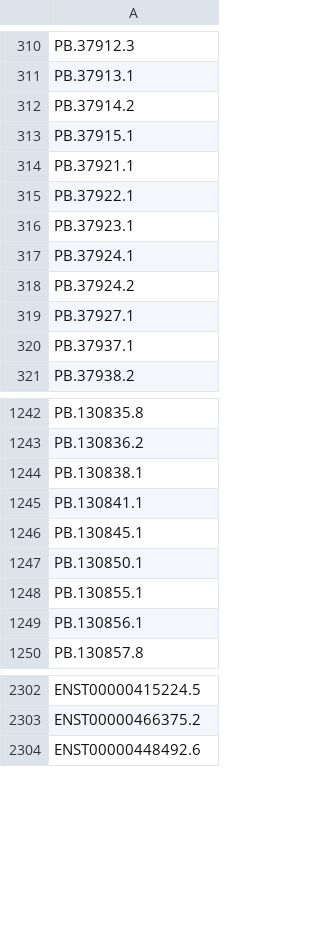
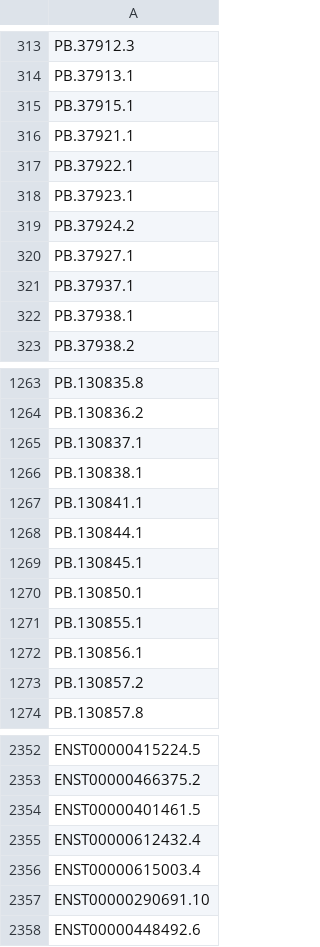
Before and after one commit to ConesaLab/SQANTI3, a TSV file: example/rescue_ml/UHR_chr22_rescue_targets.tsv, drawn as a sheet; only a part is shown, gaps mark what is left out; the diff covers the shown part only.

```diff
--- a/example/rescue_ml/UHR_chr22_rescue_targets.tsv
+++ b/example/rescue_ml/UHR_chr22_rescue_targets.tsv
@@ -311,3 +314,2 @@ PB.37912.3
 PB.37913.1
-PB.37914.2
 PB.37915.1
@@ -316,3 +318,2 @@ PB.37922.1
 PB.37923.1
-PB.37924.1
 PB.37924.2
@@ -320,2 +321,3 @@ PB.37927.1
 PB.37937.1
+PB.37938.1
 PB.37938.2
@@ -1243,4 +1264,6 @@ PB.130835.8
 PB.130836.2
+PB.130837.1
 PB.130838.1
 PB.130841.1
+PB.130844.1
 PB.130845.1
@@ -1249,2 +1272,3 @@ PB.130855.1
 PB.130856.1
+PB.130857.2
 PB.130857.8
@@ -2303,2 +2353,6 @@ ENST00000415224.5
 ENST00000466375.2
+ENST00000401461.5
+ENST00000612432.4
+ENST00000615003.4
+ENST00000290691.10
 ENST00000448492.6
```
Also changed, not shown: 74 added rows, 19 removed rows and 1 edited cell elsewhere in this file, example/rescue_ml/UHR_chr22_rescue_inclusion-list.tsv, example/rescue_ml/UHR_chr22_rescue_mapping_hits.tsv, 45 other files.
